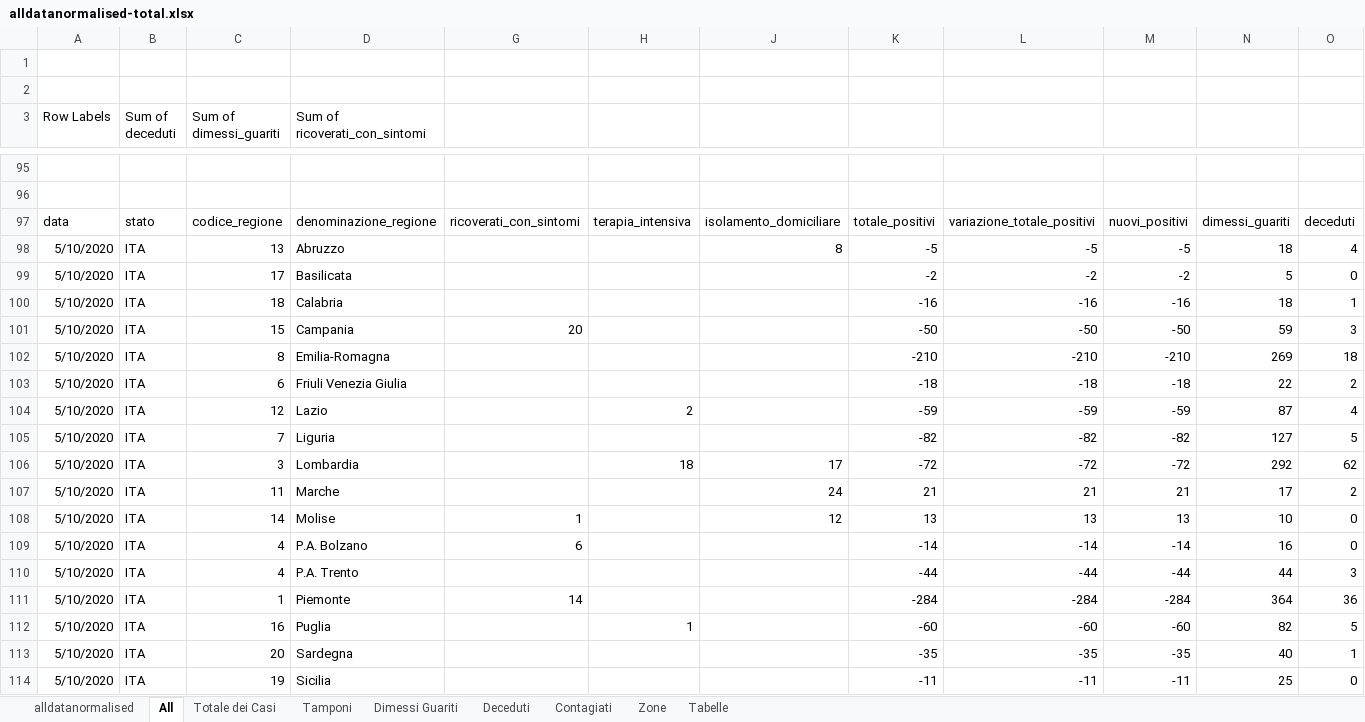
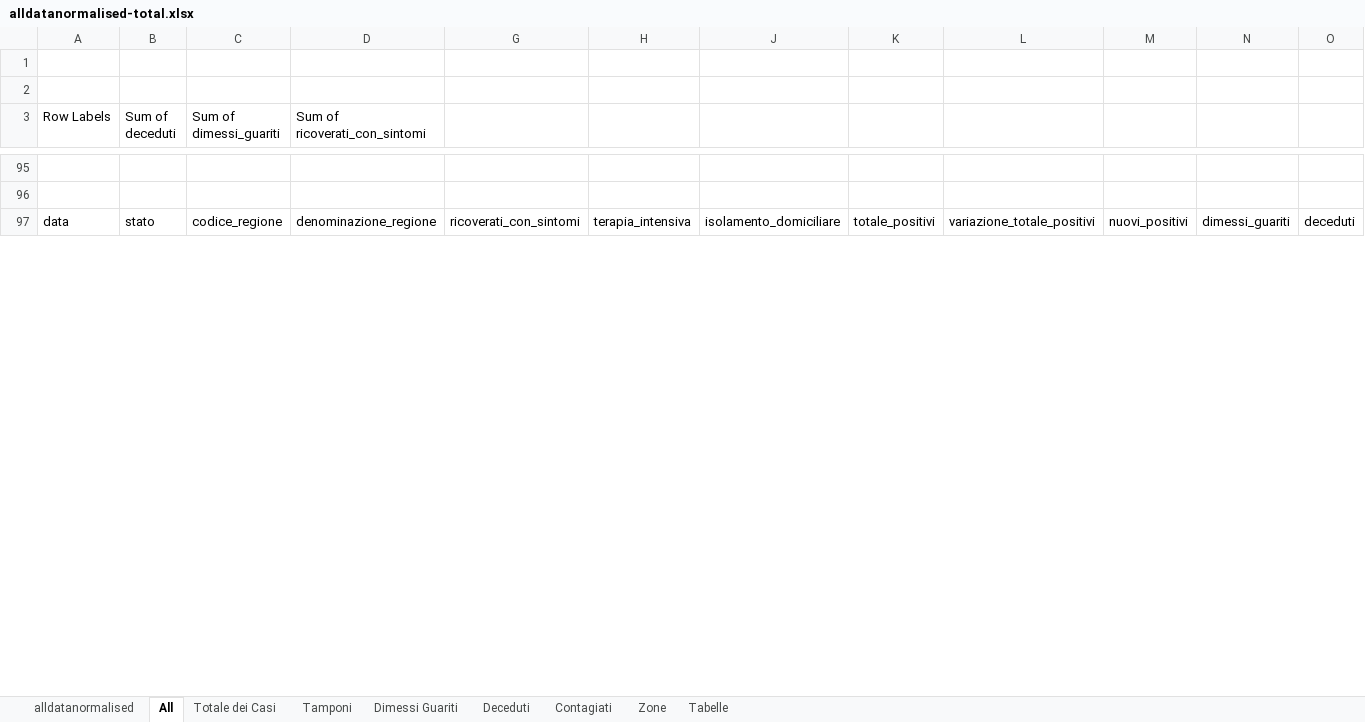
Before and after one commit to gadaxmagicgadax/covid-19, an Excel workbook: alldatanormalised-total.xlsx, sheet All, drawn as a sheet; only a part is shown, gaps mark what is left out; values as stored, in another font and other column widths than the file's, no borders; removed rows and columns are numbered as before the commit, all else as after; rows hold the shown columns only; the diff covers the shown part only; the diff names each change by its address in the sheet, - before the commit and + after, or states it on an @@ line.

Commit message:
Add files via upload

```diff
--- a/alldatanormalised-total.xlsx (sheet All)
+++ b/alldatanormalised-total.xlsx (sheet All)
-row 98: 5/10/2020 | ITA | 13 | Abruzzo |  |  | 8 | -5 | -5 | -5 | 18 | 4
-row 99: 5/10/2020 | ITA | 17 | Basilicata |  |  |  | -2 | -2 | -2 | 5 | 0
-row 100: 5/10/2020 | ITA | 18 | Calabria |  |  |  | -16 | -16 | -16 | 18 | 1
-row 101: 5/10/2020 | ITA | 15 | Campania | 20 |  |  | -50 | -50 | -50 | 59 | 3
-row 102: 5/10/2020 | ITA | 8 | Emilia-Romagna |  |  |  | -210 | -210 | -210 | 269 | 18
-row 103: 5/10/2020 | ITA | 6 | Friuli Venezia Giulia |  |  |  | -18 | -18 | -18 | 22 | 2
-row 104: 5/10/2020 | ITA | 12 | Lazio |  | 2 |  | -59 | -59 | -59 | 87 | 4
-row 105: 5/10/2020 | ITA | 7 | Liguria |  |  |  | -82 | -82 | -82 | 127 | 5
-row 106: 5/10/2020 | ITA | 3 | Lombardia |  | 18 | 17 | -72 | -72 | -72 | 292 | 62
-row 107: 5/10/2020 | ITA | 11 | Marche |  |  | 24 | 21 | 21 | 21 | 17 | 2
-row 108: 5/10/2020 | ITA | 14 | Molise | 1 |  | 12 | 13 | 13 | 13 | 10 | 0
-row 109: 5/10/2020 | ITA | 4 | P.A. Bolzano | 6 |  |  | -14 | -14 | -14 | 16 | 0
-row 110: 5/10/2020 | ITA | 4 | P.A. Trento |  |  |  | -44 | -44 | -44 | 44 | 3
-row 111: 5/10/2020 | ITA | 1 | Piemonte | 14 |  |  | -284 | -284 | -284 | 364 | 36
-row 112: 5/10/2020 | ITA | 16 | Puglia |  | 1 |  | -60 | -60 | -60 | 82 | 5
-row 113: 5/10/2020 | ITA | 20 | Sardegna |  |  |  | -35 | -35 | -35 | 40 | 1
-row 114: 5/10/2020 | ITA | 19 | Sicilia |  |  |  | -11 | -11 | -11 | 25 | 0
```
Also changed, not shown: 23 added rows, 6 removed rows and 5 edited cells elsewhere in this sheet, sheet alldatanormalised, sheet Contagiati, sheet Tamponi, sheet Deceduti, sheet Dimessi Guariti, sheet Totale dei Casi, hidden cells, charts or pictures.
